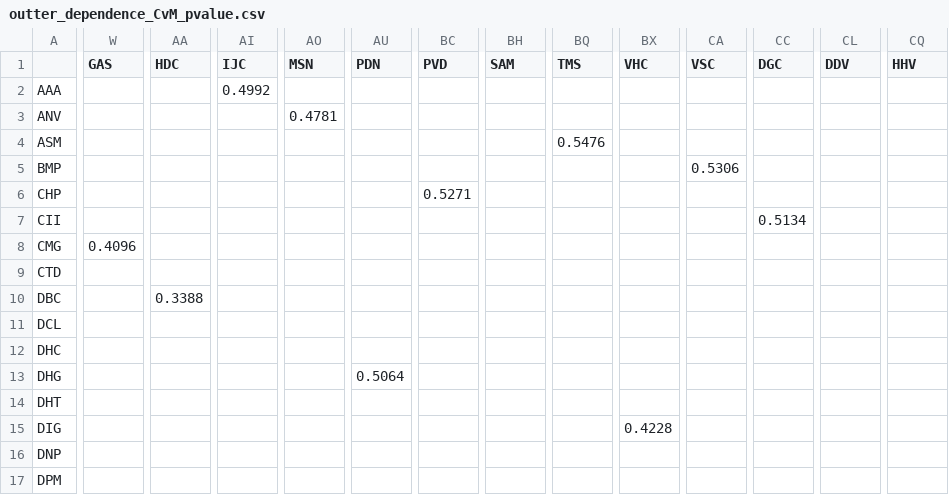
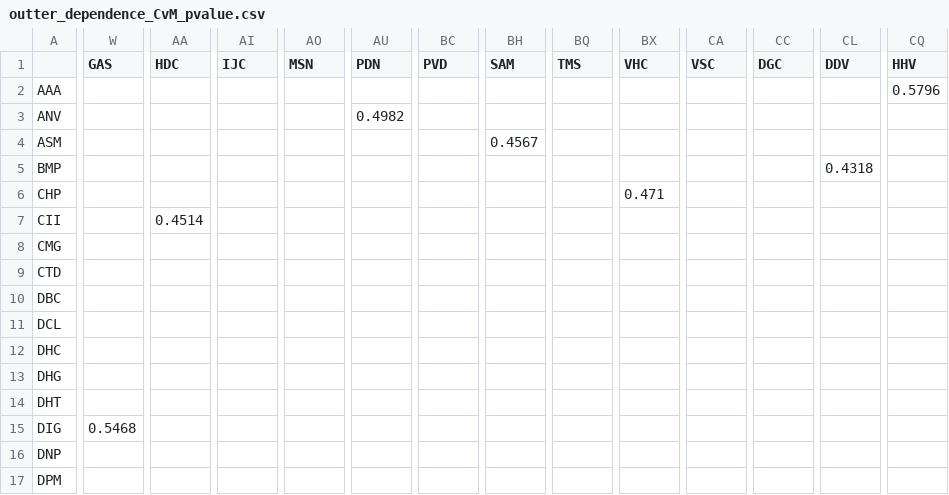
Before and after one commit to Minhwang0106/portfolio-optimazation-KTL-2026, a CSV file: outter_dependence_CvM_pvalue.csv, drawn as a sheet; only a part is shown, gaps mark what is left out; the diff covers the shown part only; the diff names each change by its address in the sheet, - before the commit and + after, or states it on an @@ line.

Commit message:
update data

```diff
--- a/outter_dependence_CvM_pvalue.csv
+++ b/outter_dependence_CvM_pvalue.csv
-AI2 (IJC): 0.4992
+AI2 (IJC): (empty)
-CQ2 (HHV): (empty)
+CQ2 (HHV): 0.5796
-AO3 (MSN): 0.4781
+AO3 (MSN): (empty)
-AU3 (PDN): (empty)
+AU3 (PDN): 0.4982
-BH4 (SAM): (empty)
+BH4 (SAM): 0.4567
-BQ4 (TMS): 0.5476
+BQ4 (TMS): (empty)
-CA5 (VSC): 0.5306
+CA5 (VSC): (empty)
-CL5 (DDV): (empty)
+CL5 (DDV): 0.4318
-BC6 (PVD): 0.5271
+BC6 (PVD): (empty)
-BX6 (VHC): (empty)
+BX6 (VHC): 0.471
-AA7 (HDC): (empty)
+AA7 (HDC): 0.4514
-CC7 (DGC): 0.5134
+CC7 (DGC): (empty)
-W8 (GAS): 0.4096
+W8 (GAS): (empty)
-AA10 (HDC): 0.3388
+AA10 (HDC): (empty)
-AU13 (PDN): 0.5064
+AU13 (PDN): (empty)
-W15 (GAS): (empty)
+W15 (GAS): 0.5468
-BX15 (VHC): 0.4228
+BX15 (VHC): (empty)
```
Also changed, not shown: 163 edited cells elsewhere in this file, inner_cvm_pvalue.csv, 1 other file.
